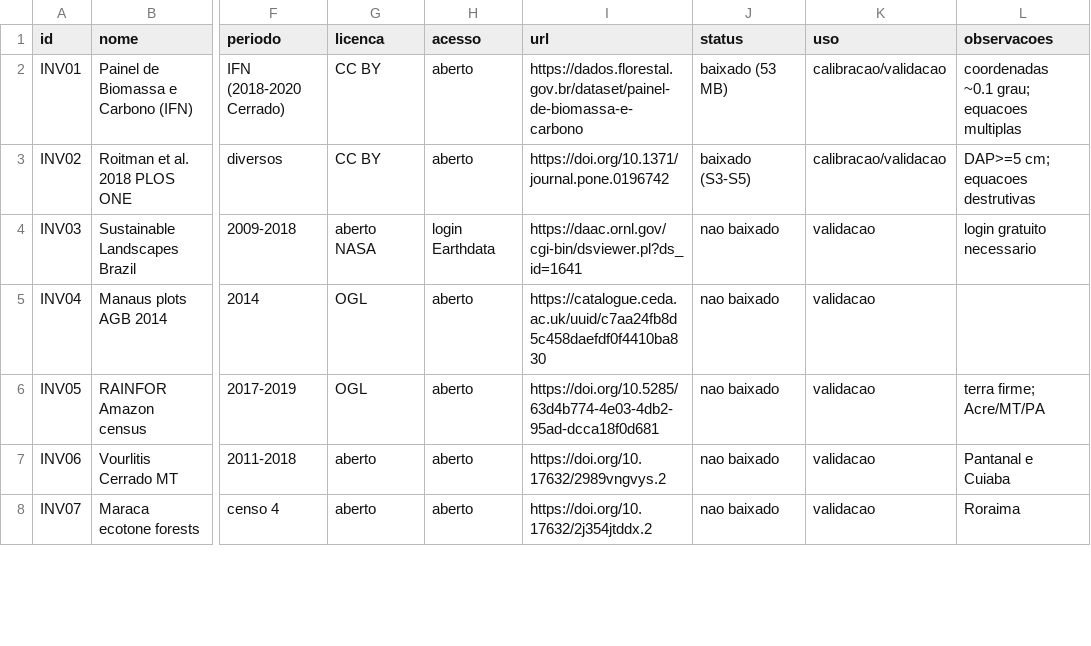
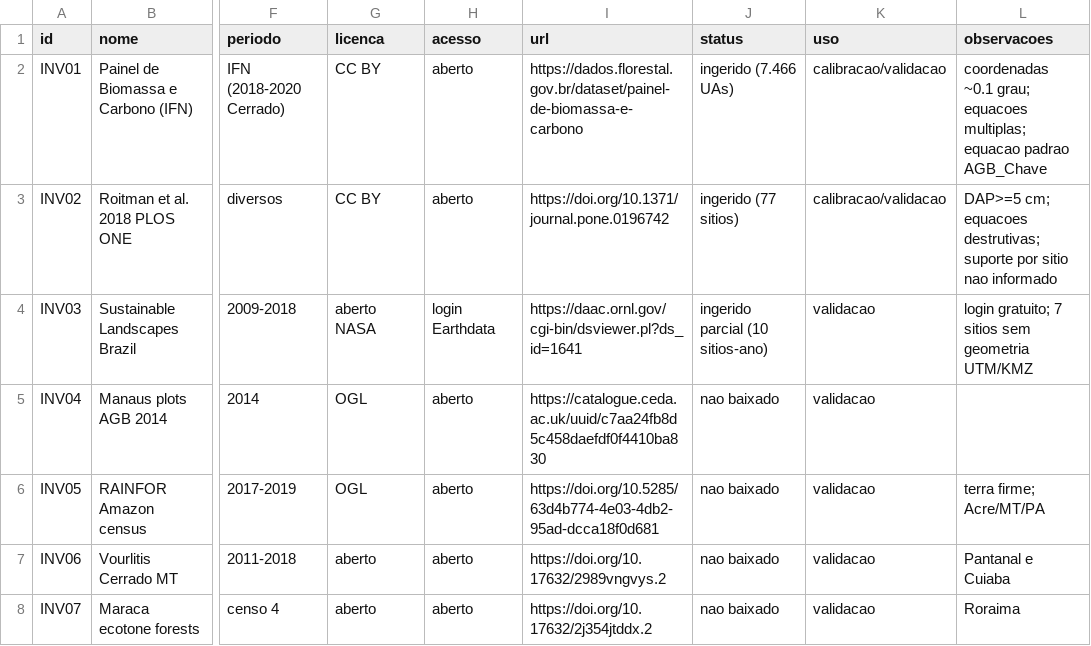
Before and after one commit to felipefalexandre/biomass_model, a CSV file: data/reference/inventarios_abertos.csv, drawn as a sheet; only a part is shown, gaps mark what is left out; the diff names each change by its address in the sheet, - before the commit and + after, or states it on an @@ line.

```diff
--- a/data/reference/inventarios_abertos.csv
+++ b/data/reference/inventarios_abertos.csv
-J2 (status): baixado (53 MB)
+J2 (status): ingerido (7.466 UAs)
-L2 (observacoes): …grau; equacoes multiplas
+L2 (observacoes): …grau; equacoes multiplas; equacao padrao AGB_Chave
-J3 (status): baixado (S3-S5)
+J3 (status): ingerido (77 sitios)
-L3 (observacoes): …cm; equacoes destrutivas
+L3 (observacoes): …cm; equacoes destrutivas; suporte por sitio nao informado
-J4 (status): nao baixado
+J4 (status): ingerido parcial (10 sitios-ano)
-L4 (observacoes): login gratuito necessario
+L4 (observacoes): login gratuito; 7 sitios sem geometria UTM/KMZ
```
Also changed, not shown: data/catalogo_dados.csv, 34 other files.
